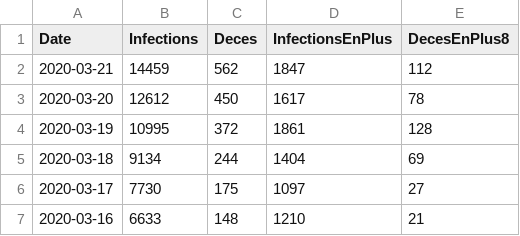
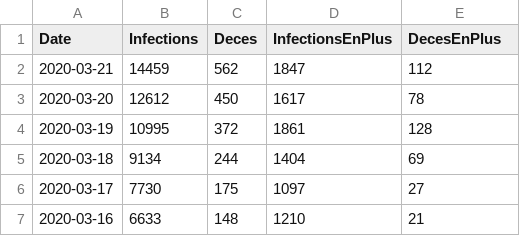
Before and after one commit to bacherecom/lecovid19.fr, a CSV file: numberOfCasesInFrance.csv, drawn as a sheet; only a part is shown.

Commit message:
Update numberOfCasesInFrance.csv

```diff
--- a/numberOfCasesInFrance.csv
+++ b/numberOfCasesInFrance.csv
@@ -1,2 +1,2 @@
-Date;Infections;Deces;InfectionsEnPlus;DecesEnPlus8
+Date;Infections;Deces;InfectionsEnPlus;DecesEnPlus
 2020-03-21;14459;562;1847;112
```
